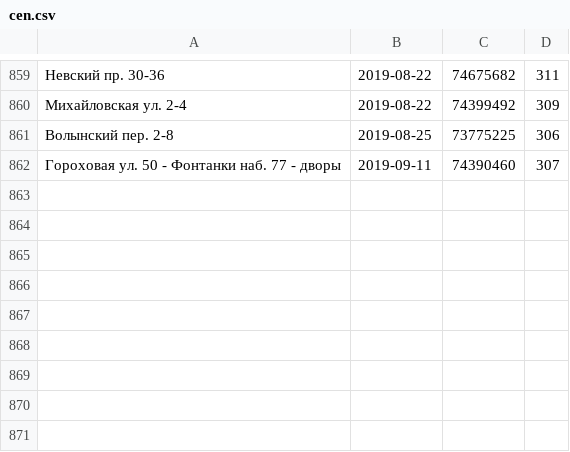
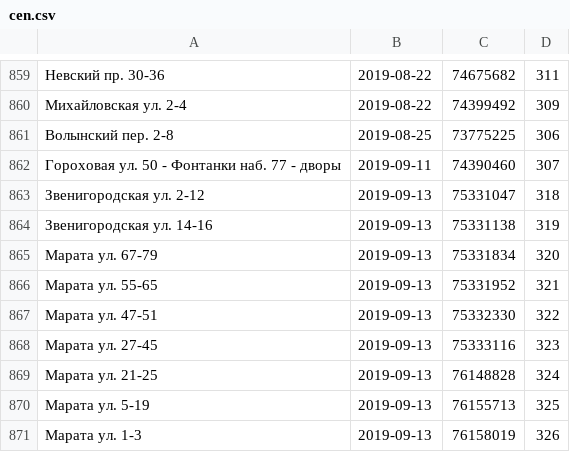
Before and after one commit to AntonKhorev/oplofk, a CSV file: cen.csv, drawn as a sheet; only a part is shown, gaps mark what is left out; the diff names each change by its address in the sheet, - before the commit and + after, or states it on an @@ line.

```diff
--- a/cen.csv
+++ b/cen.csv
+row 863: Звенигородская ул. 2-12 | 2019-09-13 | 75331047 | 318
+row 864: Звенигородская ул. 14-16 | 2019-09-13 | 75331138 | 319
+row 865: Марата ул. 67-79 | 2019-09-13 | 75331834 | 320
+row 866: Марата ул. 55-65 | 2019-09-13 | 75331952 | 321
+row 867: Марата ул. 47-51 | 2019-09-13 | 75332330 | 322
+row 868: Марата ул. 27-45 | 2019-09-13 | 75333116 | 323
+row 869: Марата ул. 21-25 | 2019-09-13 | 76148828 | 324
+row 870: Марата ул. 5-19 | 2019-09-13 | 76155713 | 325
+row 871: Марата ул. 1-3 | 2019-09-13 | 76158019 | 326
```
Also changed, not shown: 10 other files.
